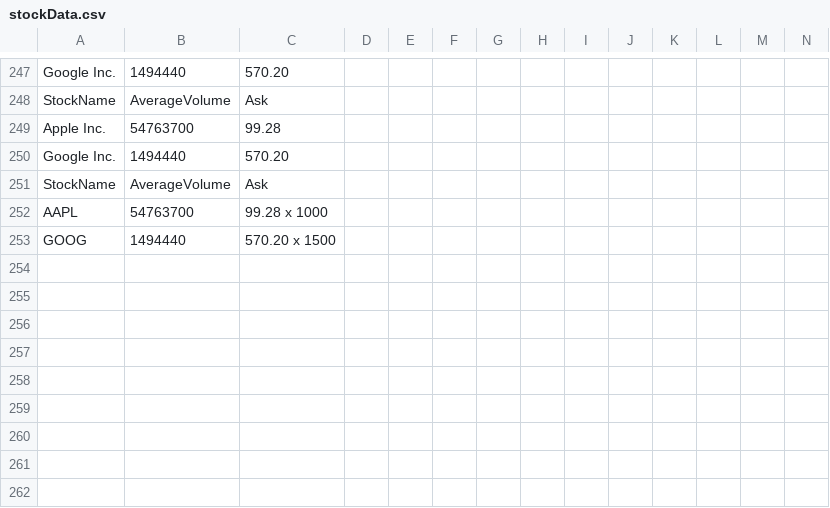
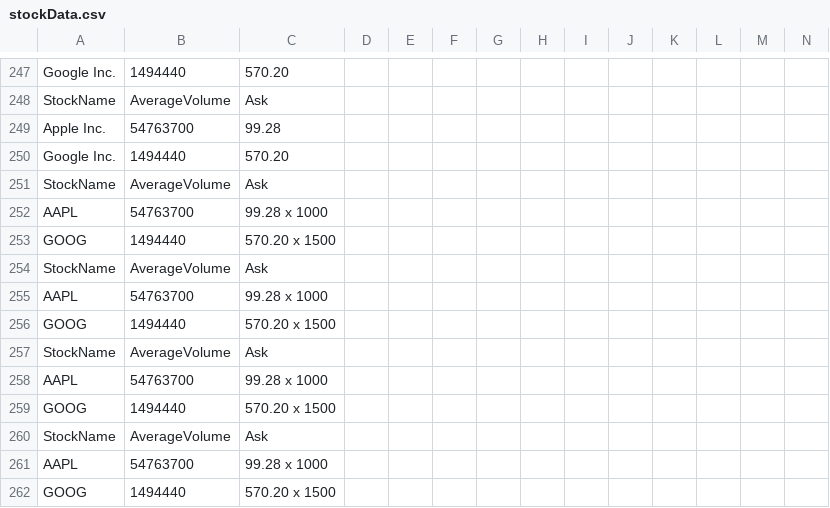
Before and after one commit to dineshkp-dev/FinQueryTool, a CSV file: outputDir/stockData.csv (was stockData.csv), drawn as a sheet; only a part is shown, gaps mark what is left out; the diff names each change by its address in the sheet, - before the commit and + after, or states it on an @@ line.

```diff
--- a/stockData.csv
+++ b/outputDir/stockData.csv
+row 254: StockName | AverageVolume | Ask
+row 255: AAPL | 54763700 | 99.28 x 1000
+row 256: GOOG | 1494440 | 570.20 x 1500
+row 257: StockName | AverageVolume | Ask
+row 258: AAPL | 54763700 | 99.28 x 1000
+row 259: GOOG | 1494440 | 570.20 x 1500
+row 260: StockName | AverageVolume | Ask
+row 261: AAPL | 54763700 | 99.28 x 1000
+row 262: GOOG | 1494440 | 570.20 x 1500
```
Also changed, not shown: 7 other files.
